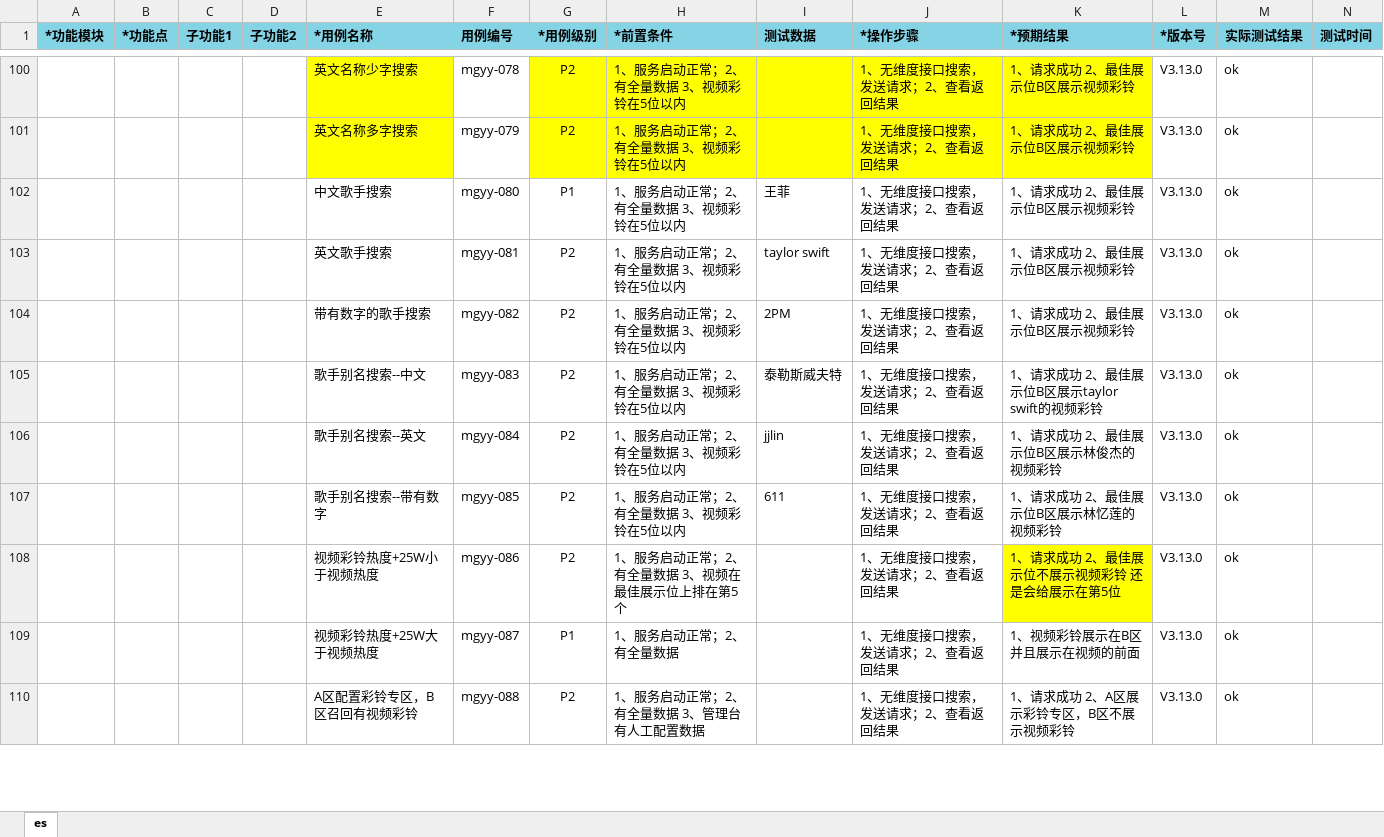
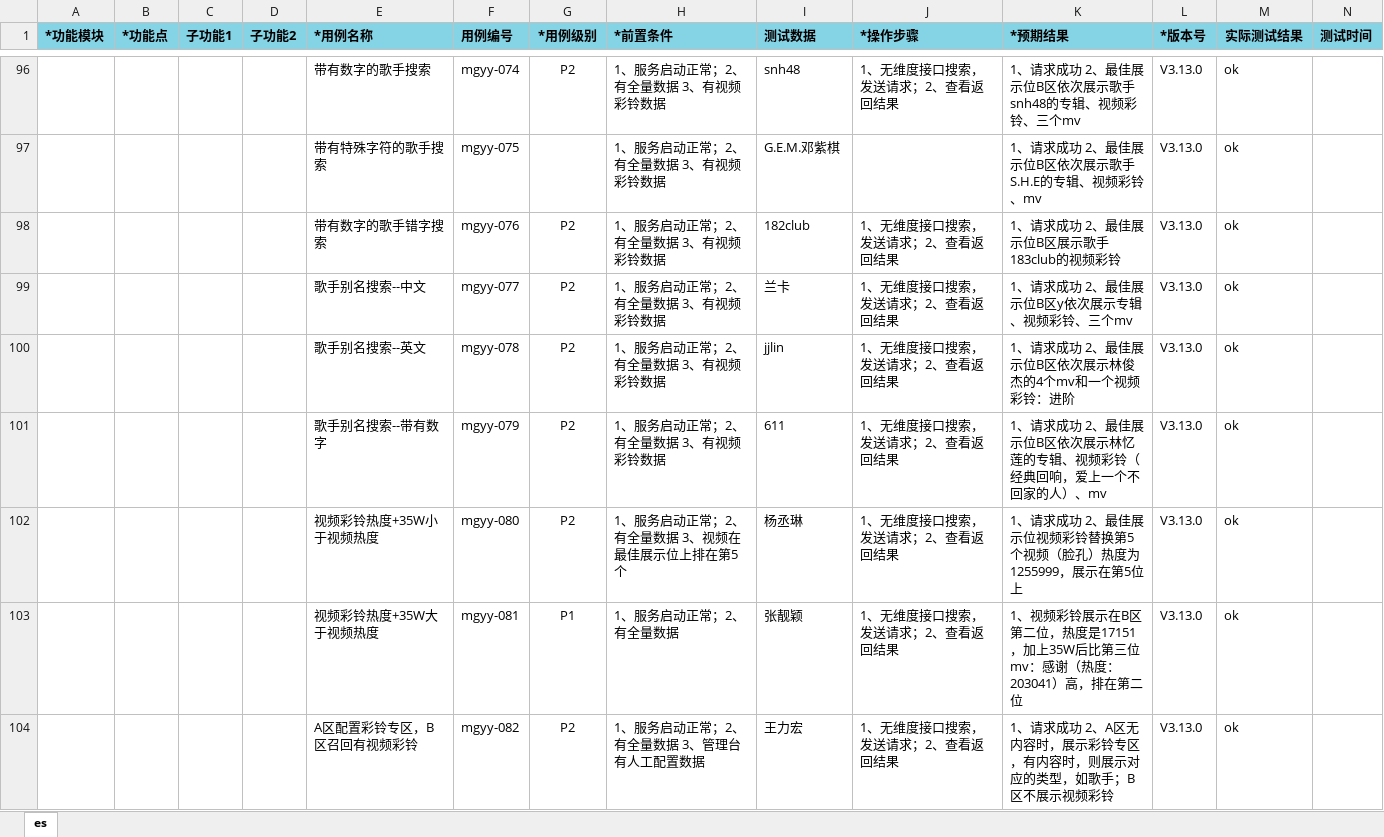
Before and after one commit to wksama/workmigu, an Excel workbook: 0咪咕音乐/咪咕音乐v3130/咪咕音乐Jadeite_USS_music-V3.13.0版本测试用例.xlsx, sheet es, drawn as a sheet; only a part is shown, gaps mark what is left out; values as stored, in another font and other column widths than the file's, no borders; removed rows and columns are numbered as before the commit, all else as after; rows hold the shown columns only; the diff covers the shown part only; the diff names each change by its address in the sheet, - before the commit and + after, or states it on an @@ line.

```diff
--- a/0咪咕音乐/咪咕音乐v3130/咪咕音乐Jadeite_USS_music-V3.13.0版本测试用例.xlsx (sheet es)
+++ b/0咪咕音乐/咪咕音乐v3130/咪咕音乐Jadeite_USS_music-V3.13.0版本测试用例.xlsx (sheet es)
-E96 fill: #FFFF00
+E96 fill: none
-E96 (*用例名称): 英文名称少字搜索
+E96 (*用例名称): 带有数字的歌手搜索
-F96 (用例编号): mgyy-078
+F96 (用例编号): mgyy-074
-G96:K96 fill: #FFFF00
+G96:K96 fill: none
-H96 (*前置条件): 1、服务启动正常；2、有全量数据 3、视频彩铃在5位以内
+H96 (*前置条件): 1、服务启动正常；2、有全量数据 3、有视频彩铃数据
-I96 (测试数据): (empty)
+I96 (测试数据): snh48
-K96 (*预期结果): 1、请求成功 2、最佳展示位B区展示视频彩铃
+K96 (*预期结果): 1、请求成功 2、最佳展示位B区依次展示歌手snh48的专辑、视频彩铃、三个mv
-row 101:  |  |  |  | 英文名称多字搜索 | mgyy-079 | P2 | 1、服务启动正常；2、有全量数据 3、视频彩铃在5位以内 |  | 1、无维度接口搜索，发送请求；2、查看返回结果 | 1、请求成功 2、最佳展示位B区展示视频彩铃 | V3.13.0 | ok
-row 102:  |  |  |  | 中文歌手搜索 | mgyy-080 | P1 | 1、服务启动正常；2、有全量数据 3、视频彩铃在5位以内 | 王菲 | 1、无维度接口搜索，发送请求；2、查看返回结果 | 1、请求成功 2、最佳展示位B区展示视频彩铃 | V3.13.0 | ok
-row 103:  |  |  |  | 英文歌手搜索 | mgyy-081 | P2 | 1、服务启动正常；2、有全量数据 3、视频彩铃在5位以内 | taylor swift | 1、无维度接口搜索，发送请求；2、查看返回结果 | 1、请求成功 2、最佳展示位B区展示视频彩铃 | V3.13.0 | ok
+row 97:  |  |  |  | 带有特殊字符的歌手搜索 | mgyy-075 |  | 1、服务启动正常；2、有全量数据 3、有视频彩铃数据 | G.E.M.邓紫棋 |  | 1、请求成功 2、最佳展示位B区依次展示歌手S.H.E的专辑、视频彩铃、mv | V3.13.0 | ok
-E98 (*用例名称): 带有数字的歌手搜索
+E98 (*用例名称): 带有数字的歌手错字搜索
-F98 (用例编号): mgyy-082
+F98 (用例编号): mgyy-076
-H98:H101 (*前置条件): 1、服务启动正常；2、有全量数据 3、视频彩铃在5位以内
+H98:H101 (*前置条件): 1、服务启动正常；2、有全量数据 3、有视频彩铃数据
-I98 (测试数据): 2PM
+I98 (测试数据): 182club
-K98 (*预期结果): 1、请求成功 2、最佳展示位B区展示视频彩铃
+K98 (*预期结果): 1、请求成功 2、最佳展示位B区展示歌手183club的视频彩铃
-F99 (用例编号): mgyy-083
+F99 (用例编号): mgyy-077
-I99 (测试数据): 泰勒斯威夫特
+I99 (测试数据): 兰卡
-K99 (*预期结果): 1、请求成功 2、最佳展示位B区展示taylor swift的视频彩铃
+K99 (*预期结果): 1、请求成功 2、最佳展示位B区y依次展示专辑、视频彩铃、三个mv
-F100 (用例编号): mgyy-084
+F100 (用例编号): mgyy-078
-K100 (*预期结果): 1、请求成功 2、最佳展示位B区展示林俊杰的视频彩铃
+K100 (*预期结果): 1、请求成功 2、最佳展示位B区依次展示林俊杰的4个mv和一个视频彩铃：进阶
-F101 (用例编号): mgyy-085
+F101 (用例编号): mgyy-079
-K101 (*预期结果): 1、请求成功 2、最佳展示位B区展示林忆莲的视频彩铃
+K101 (*预期结果): 1、请求成功 2、最佳展示位B区依次展示林忆莲的专辑、视频彩铃（经典回响，爱上一个不回家的人）、mv
-E102 (*用例名称): 视频彩铃热度+25W小于视频热度
+E102 (*用例名称): 视频彩铃热度+35W小于视频热度
-F102 (用例编号): mgyy-086
+F102 (用例编号): mgyy-080
-I102 (测试数据): (empty)
+I102 (测试数据): 杨丞琳
-K102 (*预期结果): 1、请求成功 2、最佳展示位不展示视频彩铃 还是会给展示在第5位
+K102 (*预期结果): 1、请求成功 2、最佳展示位视频彩铃替换第5个视频（脸孔）热度为1255999，展示在第5位上
-K102 fill: #FFFF00
+K102 fill: none
-E103 (*用例名称): 视频彩铃热度+25W大于视频热度
+E103 (*用例名称): 视频彩铃热度+35W大于视频热度
-F103 (用例编号): mgyy-087
+F103 (用例编号): mgyy-081
-I103 (测试数据): (empty)
+I103 (测试数据): 张靓颖
-K103 (*预期结果): 1、视频彩铃展示在B区并且展示在视频的前面
+K103 (*预期结果): 1、视频彩铃展示在B区第二位，热度是17151，加上35W后比第三位mv：感谢（热度：203041）高，排在第二位
-F104 (用例编号): mgyy-088
+F104 (用例编号): mgyy-082
-I104 (测试数据): (empty)
+I104 (测试数据): 王力宏
-K104 (*预期结果): 1、请求成功 2、A区展示彩铃专区，B区不展示视频彩铃
+K104 (*预期结果): 1、请求成功 2、A区无内容时，展示彩铃专区，有内容时，则展示对应的类型，如歌手；B区不展示视频彩铃
```
Also changed, not shown: 5 removed rows, 232 edited cells and cell formats elsewhere in this sheet, 7 other files.
